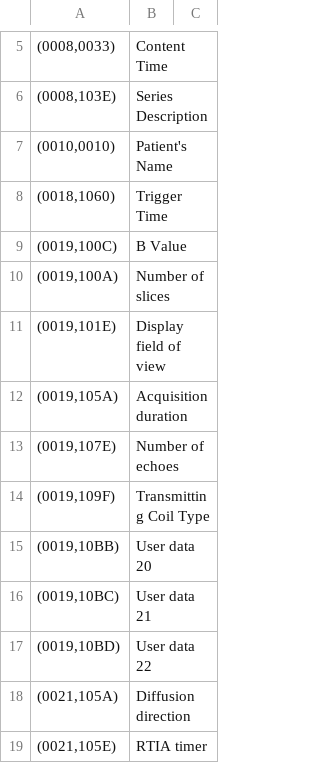
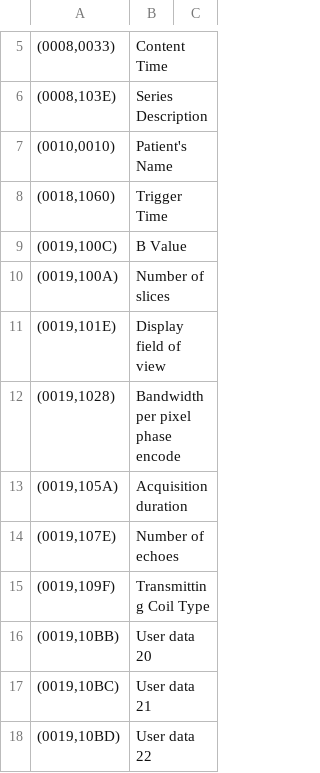
Before and after one commit to cati-neuroimaging/deidentification, a TSV file: deidentification/config/profiles/cati_collector.tsv, drawn as a sheet; only a part is shown, gaps mark what is left out; the shorter side is filled out with more unchanged rows; the diff names each change by its address in the sheet, - before the commit and + after, or states it on an @@ line.

Commit message:
Complete config with tag about diffusion

```diff
--- a/deidentification/config/profiles/cati_collector.tsv
+++ b/deidentification/config/profiles/cati_collector.tsv
+row 12: (0019,1028) | Bandwidth per pixel phase encode
```
Also changed, not shown: deidentification/config/profiles/data_sharing.tsv.
